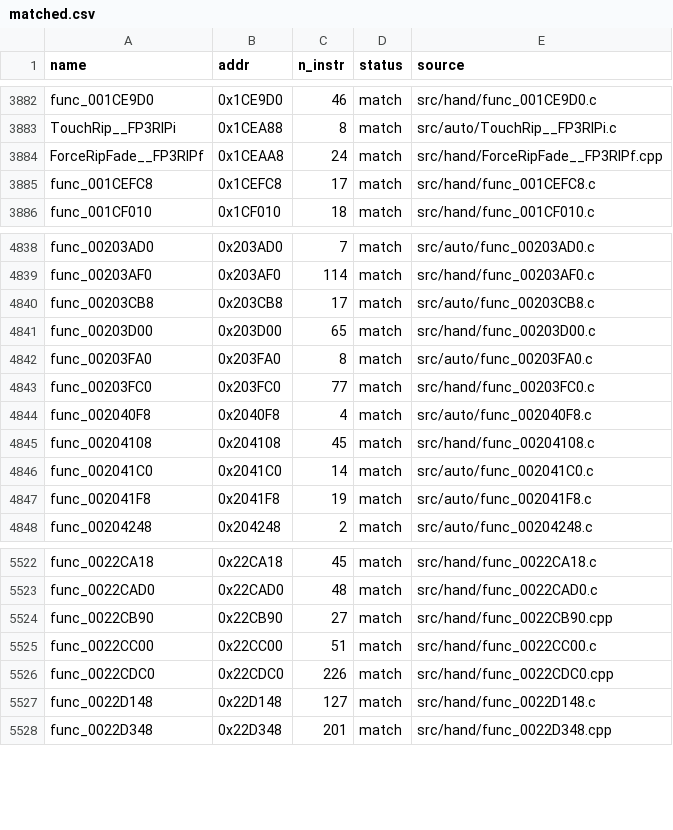
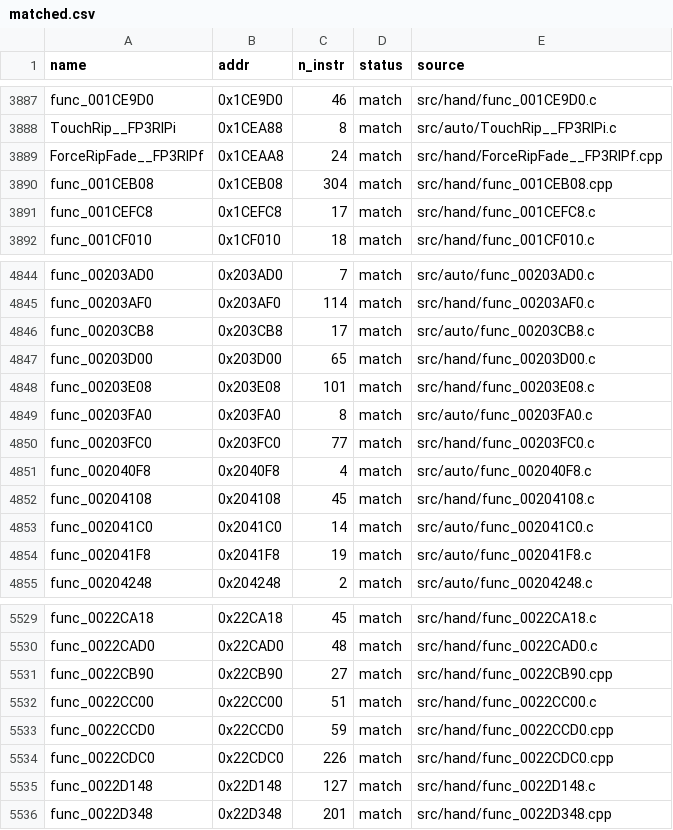
Before and after one commit to Komasia/sly2-decomp, a CSV file: config/matched.csv, drawn as a sheet; only a part is shown, gaps mark what is left out; the diff covers the shown part only.

```diff
--- a/config/matched.csv
+++ b/config/matched.csv
@@ -3884,2 +3889,3 @@ TouchRip__FP3RIPi,0x1CEA88,8,match,src/auto/TouchRip__FP3RIPi.c
 ForceRipFade__FP3RIPf,0x1CEAA8,24,match,src/hand/ForceRipFade__FP3RIPf.cpp
+func_001CEB08,0x1CEB08,304,match,src/hand/func_001CEB08.cpp
 func_001CEFC8,0x1CEFC8,17,match,src/hand/func_001CEFC8.c
@@ -4841,2 +4847,3 @@ func_00203CB8,0x203CB8,17,match,src/auto/func_00203CB8.c
 func_00203D00,0x203D00,65,match,src/hand/func_00203D00.c
+func_00203E08,0x203E08,101,match,src/hand/func_00203E08.c
 func_00203FA0,0x203FA0,8,match,src/auto/func_00203FA0.c
@@ -5525,2 +5532,3 @@ func_0022CB90,0x22CB90,27,match,src/hand/func_0022CB90.cpp
 func_0022CC00,0x22CC00,51,match,src/hand/func_0022CC00.c
+func_0022CCD0,0x22CCD0,59,match,src/hand/func_0022CCD0.cpp
 func_0022CDC0,0x22CDC0,226,match,src/hand/func_0022CDC0.cpp
```
Also changed, not shown: 5 added rows elsewhere in this file, config/progress_history.csv, 31 other files.
